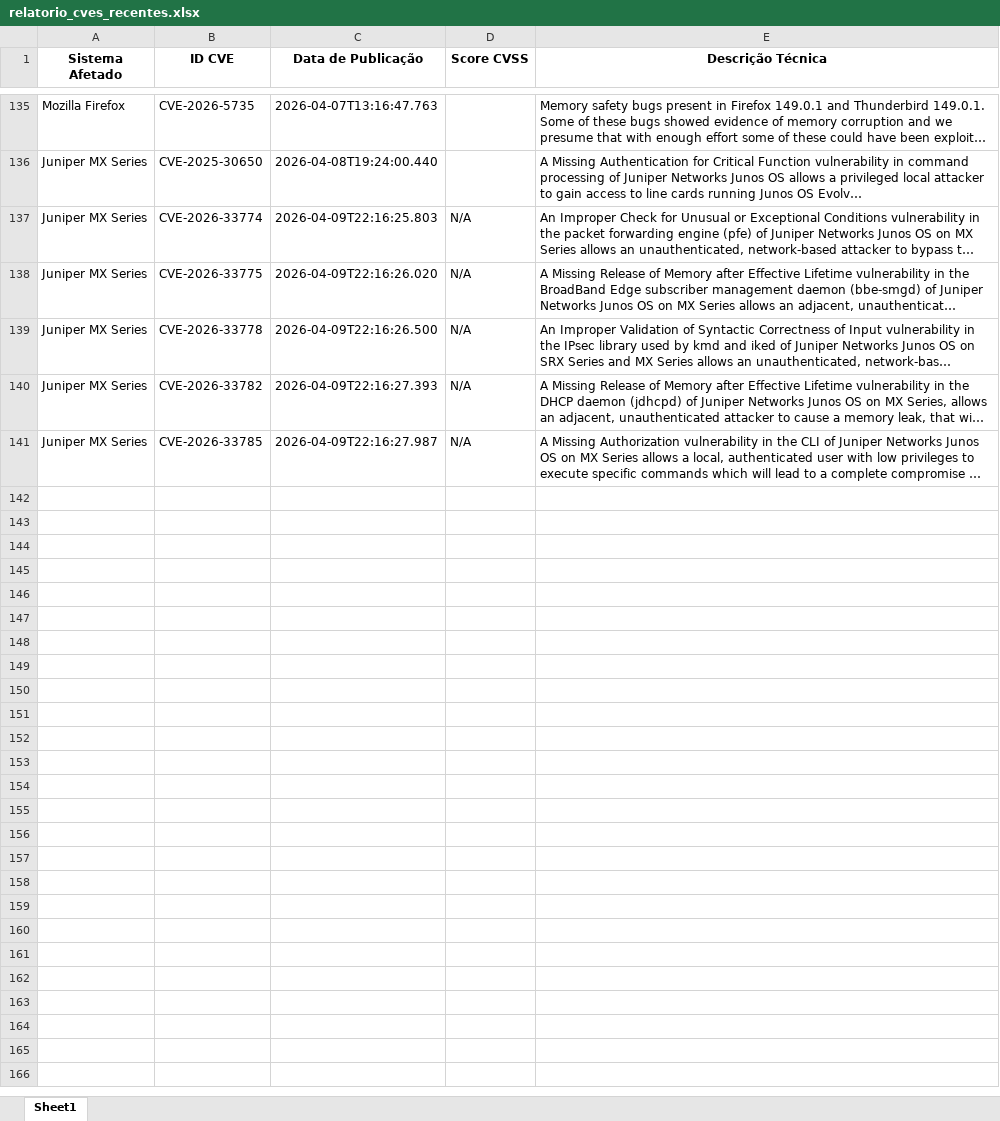
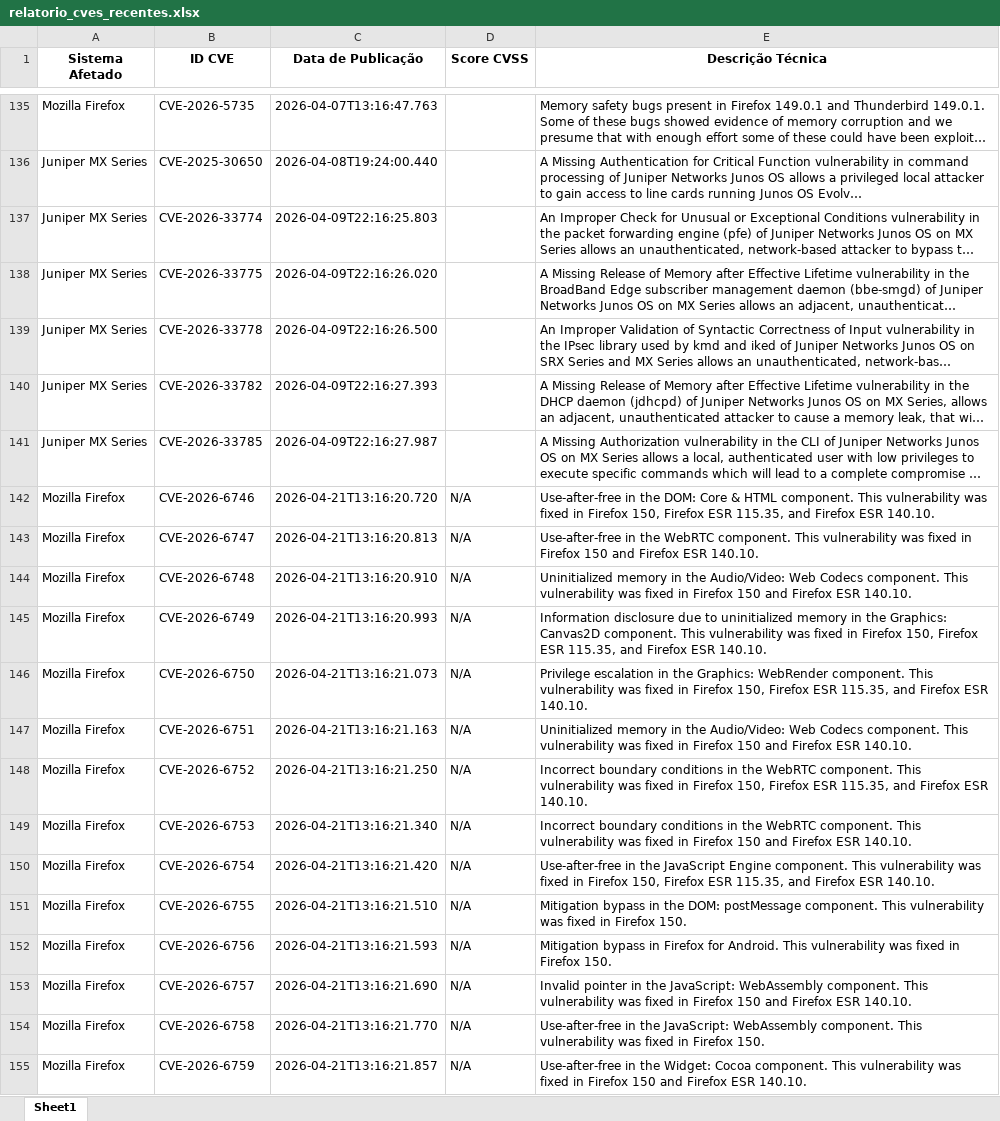
Before and after one commit to KauaDeja/CONSULTA_CVE_NIST, an Excel workbook: relatorio_cves_recentes.xlsx, sheet Sheet1, drawn as a sheet; only a part is shown, gaps mark what is left out; long unchanged cells end in …; values as stored, in another font and other column widths than the file's, no borders; the diff covers the shown part only; the diff names each change by its address in the sheet, - before the commit and + after, or states it on an @@ line.

```diff
--- a/relatorio_cves_recentes.xlsx (sheet Sheet1)
+++ b/relatorio_cves_recentes.xlsx (sheet Sheet1)
-D137:D141 (Score CVSS): N/A
+D137:D141 (Score CVSS): (empty)
+row 142: Mozilla Firefox | CVE-2026-6746 | 2026-04-21T13:16:20.720 | N/A | Use-after-free in the DOM: Core & HTML component. This vulnerability was fixed in Firefox 150, Firefox ESR 115.35, and Firefox ESR 140.10.
+row 143: Mozilla Firefox | CVE-2026-6747 | 2026-04-21T13:16:20.813 | N/A | Use-after-free in the WebRTC component. This vulnerability was fixed in Firefox 150 and Firefox ESR 140.10.
+row 144: Mozilla Firefox | CVE-2026-6748 | 2026-04-21T13:16:20.910 | N/A | Uninitialized memory in the Audio/Video: Web Codecs component. This vulnerability was fixed in Firefox 150 and Firefox ESR 140.10.
+row 145: Mozilla Firefox | CVE-2026-6749 | 2026-04-21T13:16:20.993 | N/A | Information disclosure due to uninitialized memory in the Graphics: Canvas2D component. This vulnerability was fixed in Firefox 150, Firefox ESR 115.35, and Firefox ESR 140.10.
+row 146: Mozilla Firefox | CVE-2026-6750 | 2026-04-21T13:16:21.073 | N/A | Privilege escalation in the Graphics: WebRender component. This vulnerability was fixed in Firefox 150, Firefox ESR 115.35, and Firefox ESR 140.10.
+row 147: Mozilla Firefox | CVE-2026-6751 | 2026-04-21T13:16:21.163 | N/A | Uninitialized memory in the Audio/Video: Web Codecs component. This vulnerability was fixed in Firefox 150 and Firefox ESR 140.10.
+row 148: Mozilla Firefox | CVE-2026-6752 | 2026-04-21T13:16:21.250 | N/A | Incorrect boundary conditions in the WebRTC component. This vulnerability was fixed in Firefox 150, Firefox ESR 115.35, and Firefox ESR 140.10.
+row 149: Mozilla Firefox | CVE-2026-6753 | 2026-04-21T13:16:21.340 | N/A | Incorrect boundary conditions in the WebRTC component. This vulnerability was fixed in Firefox 150 and Firefox ESR 140.10.
+row 150: Mozilla Firefox | CVE-2026-6754 | 2026-04-21T13:16:21.420 | N/A | Use-after-free in the JavaScript Engine component. This vulnerability was fixed in Firefox 150, Firefox ESR 115.35, and Firefox ESR 140.10.
+row 151: Mozilla Firefox | CVE-2026-6755 | 2026-04-21T13:16:21.510 | N/A | Mitigation bypass in the DOM: postMessage component. This vulnerability was fixed in Firefox 150.
+row 152: Mozilla Firefox | CVE-2026-6756 | 2026-04-21T13:16:21.593 | N/A | Mitigation bypass in Firefox for Android. This vulnerability was fixed in Firefox 150.
+row 153: Mozilla Firefox | CVE-2026-6757 | 2026-04-21T13:16:21.690 | N/A | Invalid pointer in the JavaScript: WebAssembly component. This vulnerability was fixed in Firefox 150 and Firefox ESR 140.10.
+row 154: Mozilla Firefox | CVE-2026-6758 | 2026-04-21T13:16:21.770 | N/A | Use-after-free in the JavaScript: WebAssembly component. This vulnerability was fixed in Firefox 150.
+row 155: Mozilla Firefox | CVE-2026-6759 | 2026-04-21T13:16:21.857 | N/A | Use-after-free in the Widget: Cocoa component. This vulnerability was fixed in Firefox 150 and Firefox ESR 140.10.
```
Also changed, not shown: 25 added rows elsewhere in this sheet, 1 other file.
